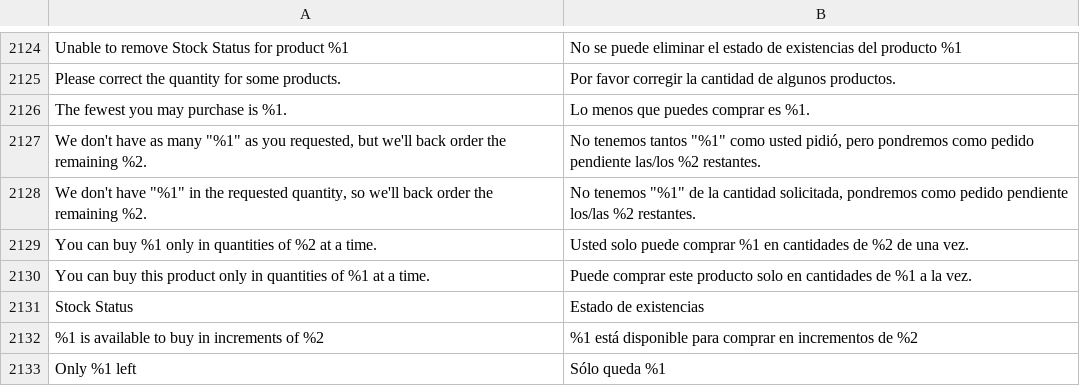
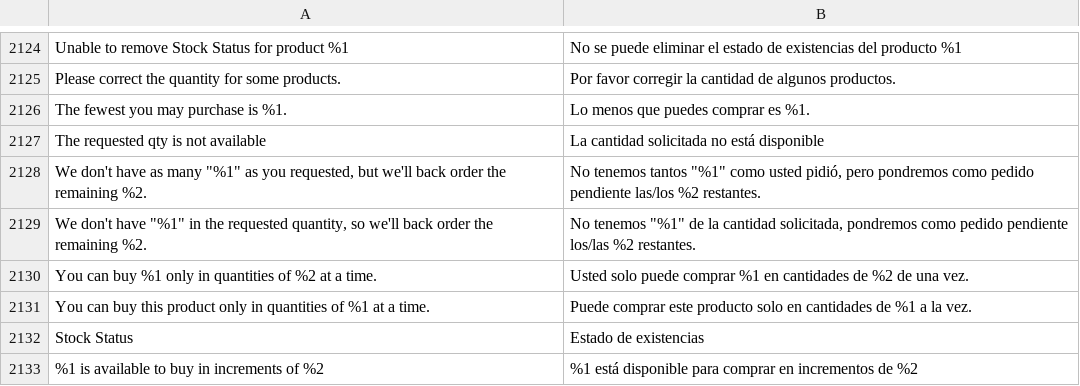
Before and after one commit to magento-l10n/language-es_ES, a CSV file: es_ES.csv, drawn as a sheet; only a part is shown, gaps mark what is left out; the shorter side is filled out with more unchanged rows; the diff names each change by its address in the sheet, - before the commit and + after, or states it on an @@ line.

Commit message:
Updating translations from Crowdin.

```diff
--- a/es_ES.csv
+++ b/es_ES.csv
+row 2127: The requested qty is not available | La cantidad solicitada no está disponible
```
Also changed, not shown: 1 other file.
